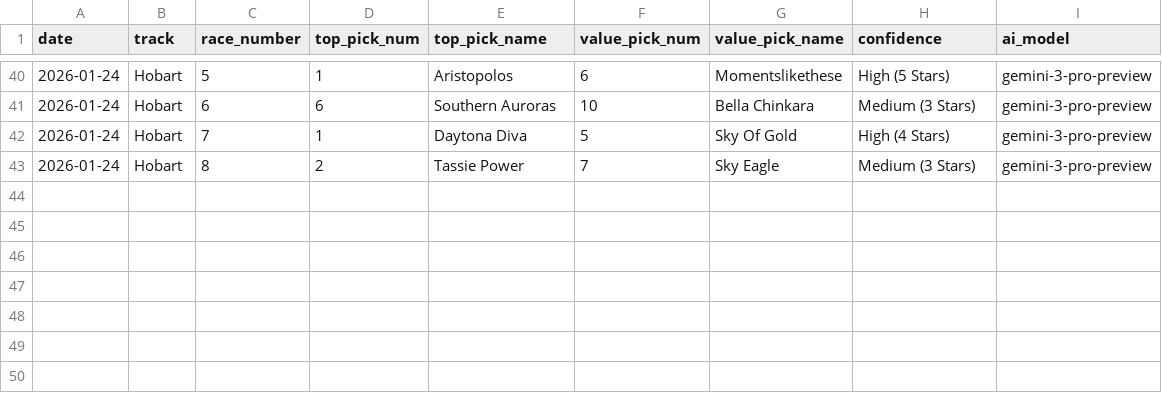
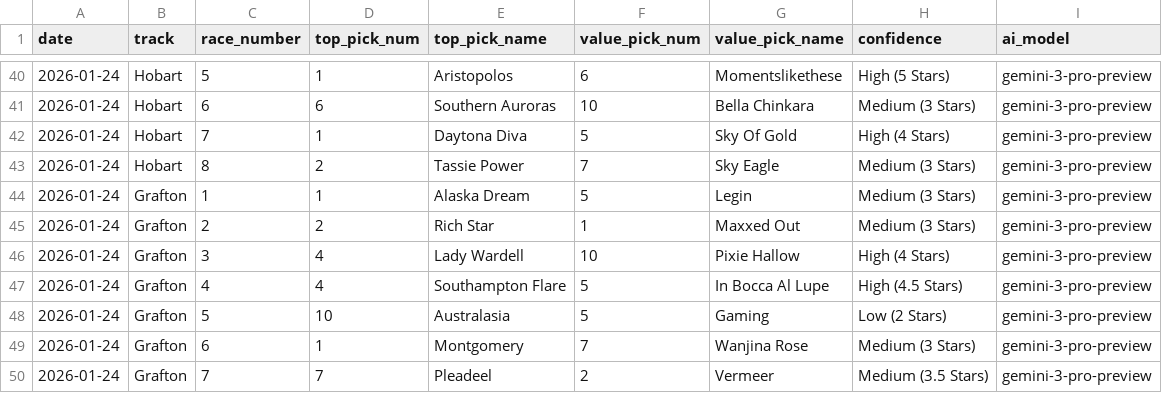
Before and after one commit to JoeRyse/goose-horse, a CSV file: logs/master_betting_history.csv, drawn as a sheet; only a part is shown, gaps mark what is left out; the diff names each change by its address in the sheet, - before the commit and + after, or states it on an @@ line.

```diff
--- a/logs/master_betting_history.csv
+++ b/logs/master_betting_history.csv
+row 44: 2026-01-24 | Grafton | 1 | 1 | Alaska Dream | 5 | Legin | Medium (3 Stars) | gemini-3-pro-preview
+row 45: 2026-01-24 | Grafton | 2 | 2 | Rich Star | 1 | Maxxed Out | Medium (3 Stars) | gemini-3-pro-preview
+row 46: 2026-01-24 | Grafton | 3 | 4 | Lady Wardell | 10 | Pixie Hallow | High (4 Stars) | gemini-3-pro-preview
+row 47: 2026-01-24 | Grafton | 4 | 4 | Southampton Flare | 5 | In Bocca Al Lupe | High (4.5 Stars) | gemini-3-pro-preview
+row 48: 2026-01-24 | Grafton | 5 | 10 | Australasia | 5 | Gaming | Low (2 Stars) | gemini-3-pro-preview
+row 49: 2026-01-24 | Grafton | 6 | 1 | Montgomery | 7 | Wanjina Rose | Medium (3 Stars) | gemini-3-pro-preview
+row 50: 2026-01-24 | Grafton | 7 | 7 | Pleadeel | 2 | Vermeer | Medium (3.5 Stars) | gemini-3-pro-preview
```
Also changed, not shown: 7 other files.
